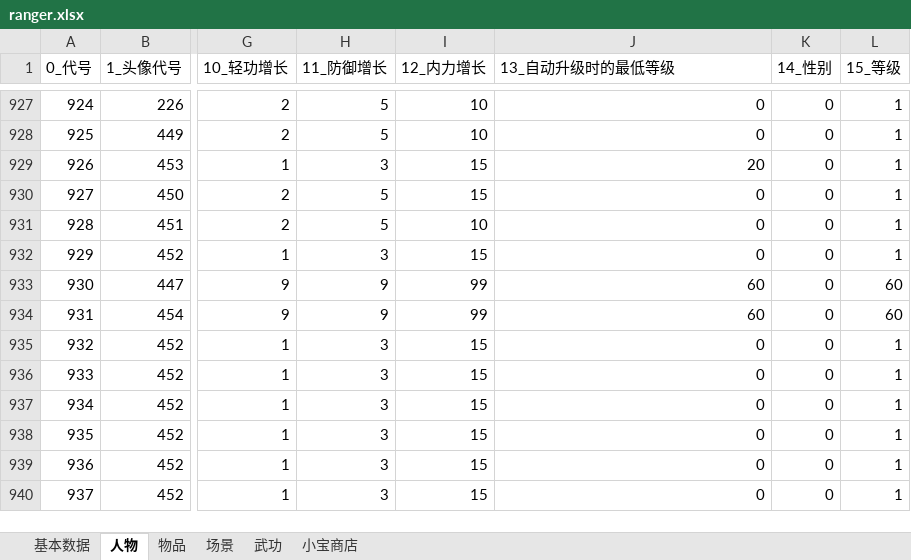
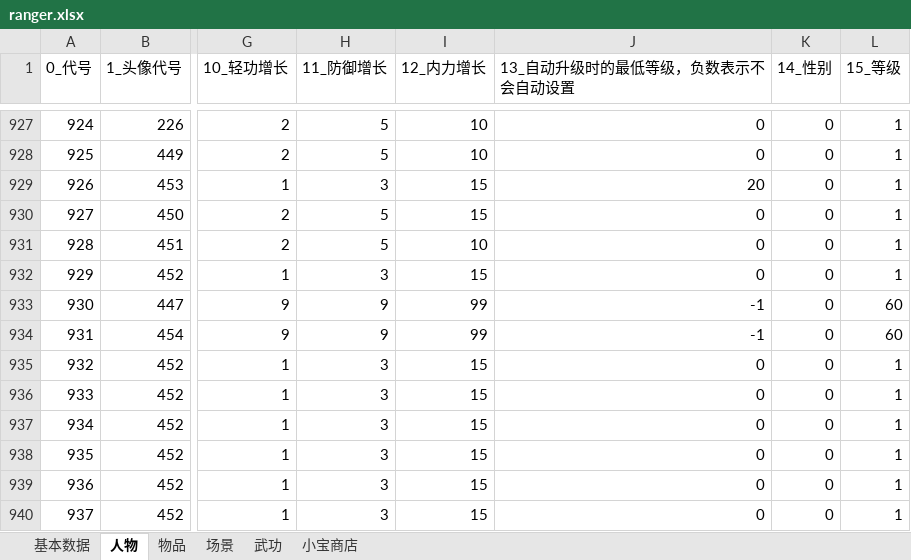
Before and after one commit to scarsty/kys-more, an Excel workbook: pig3/初始存档生成工具/ranger.xlsx, sheet 人物, drawn as a sheet; only a part is shown, gaps mark what is left out; values as stored, in another font and other column widths than the file's, no borders; the diff names each change by its address in the sheet, - before the commit and + after, or states it on an @@ line.

```diff
--- a/pig3/初始存档生成工具/ranger.xlsx (sheet 人物)
+++ b/pig3/初始存档生成工具/ranger.xlsx (sheet 人物)
-J1: 13_自动升级时的最低等级
+J1: 13_自动升级时的最低等级，负数表示不会自动设置
-J933:J934 (13_自动升级时的最低等级，负数表示不会自动设置): 60
+J933:J934 (13_自动升级时的最低等级，负数表示不会自动设置): -1
```
Also changed, not shown: 5 other files.
